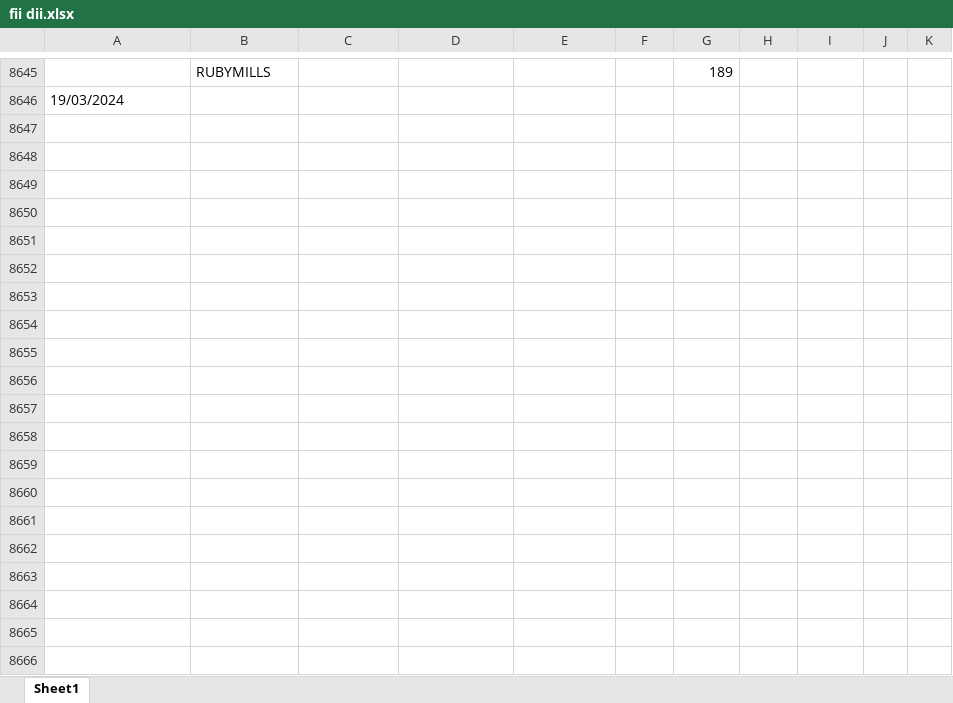
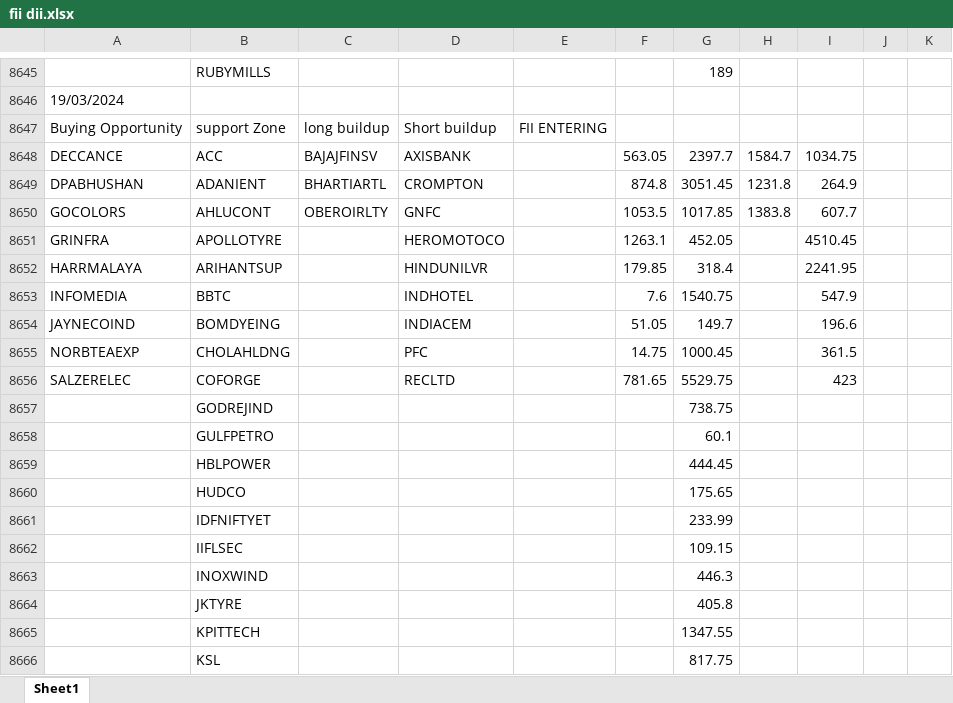
Before and after one commit to amirathor/Story, an Excel workbook: fii dii.xlsx, sheet Sheet1, drawn as a sheet; only a part is shown, gaps mark what is left out; values as stored, in another font and other column widths than the file's, no borders; the diff covers the shown part only; the diff names each change by its address in the sheet, - before the commit and + after, or states it on an @@ line.

```diff
--- a/fii dii.xlsx (sheet Sheet1)
+++ b/fii dii.xlsx (sheet Sheet1)
+row 8647: Buying Opportunity | support Zone | long buildup | Short buildup | FII ENTERING
+row 8648: DECCANCE | ACC | BAJAJFINSV | AXISBANK |  | 563.05 | 2397.7 | 1584.7 | 1034.75
+row 8649: DPABHUSHAN | ADANIENT | BHARTIARTL | CROMPTON |  | 874.8 | 3051.45 | 1231.8 | 264.9
+row 8650: GOCOLORS | AHLUCONT | OBEROIRLTY | GNFC |  | 1053.5 | 1017.85 | 1383.8 | 607.7
+row 8651: GRINFRA | APOLLOTYRE |  | HEROMOTOCO |  | 1263.1 | 452.05 |  | 4510.45
+row 8652: HARRMALAYA | ARIHANTSUP |  | HINDUNILVR |  | 179.85 | 318.4 |  | 2241.95
+row 8653: INFOMEDIA | BBTC |  | INDHOTEL |  | 7.6 | 1540.75 |  | 547.9
+row 8654: JAYNECOIND | BOMDYEING |  | INDIACEM |  | 51.05 | 149.7 |  | 196.6
+row 8655: NORBTEAEXP | CHOLAHLDNG |  | PFC |  | 14.75 | 1000.45 |  | 361.5
+row 8656: SALZERELEC | COFORGE |  | RECLTD |  | 781.65 | 5529.75 |  | 423
+row 8657:  | GODREJIND |  |  |  |  | 738.75
+row 8658:  | GULFPETRO |  |  |  |  | 60.1
+row 8659:  | HBLPOWER |  |  |  |  | 444.45
+row 8660:  | HUDCO |  |  |  |  | 175.65
+row 8661:  | IDFNIFTYET |  |  |  |  | 233.99
+row 8662:  | IIFLSEC |  |  |  |  | 109.15
+row 8663:  | INOXWIND |  |  |  |  | 446.3
+row 8664:  | JKTYRE |  |  |  |  | 405.8
+row 8665:  | KPITTECH |  |  |  |  | 1347.55
+row 8666:  | KSL |  |  |  |  | 817.75
```
Also changed, not shown: 23 added rows elsewhere in this sheet, fidi.xlsx, 2 other files.
